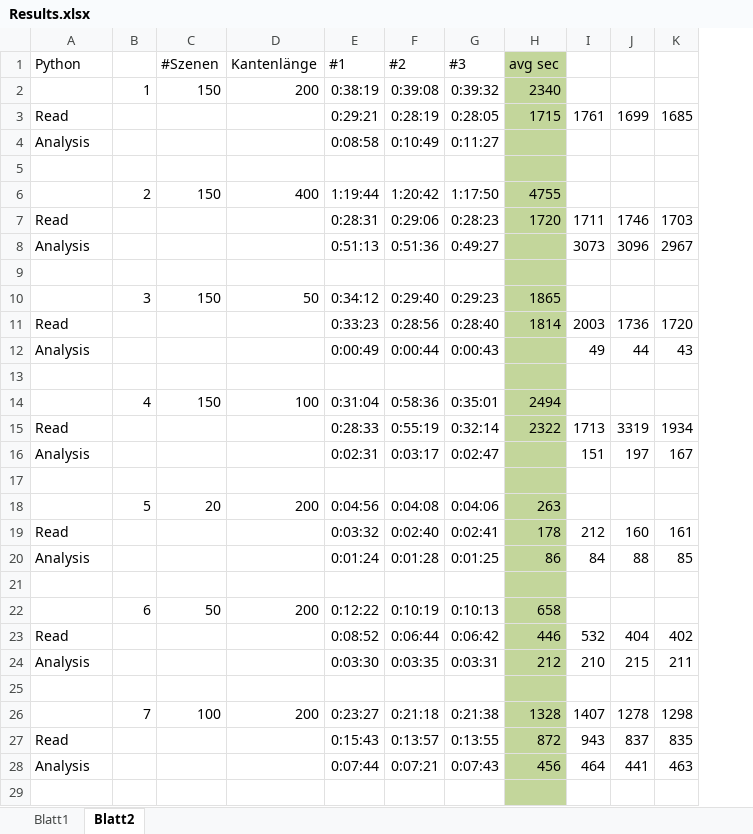
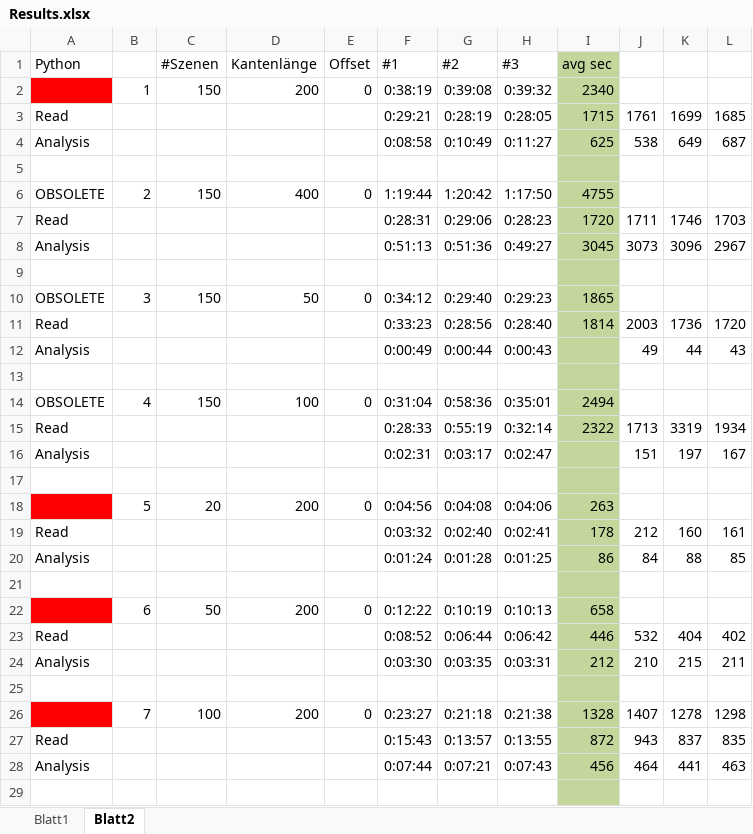
Before and after one commit to RobNE/BachelorThesis, an Excel workbook: Code/Results.xlsx, sheet Blatt2, drawn as a sheet; only a part is shown; values as stored, in another font and other column widths than the file's, no borders; addresses are those after the commit; the diff covers the shown part only; the diff names each change by its address in the sheet, - before the commit and + after, or states it on an @@ line.

```diff
--- a/Code/Results.xlsx (sheet Blatt2)
+++ b/Code/Results.xlsx (sheet Blatt2)
+column E (Offset), rows 2-26: 0 |  |  |  | 0 |  |  |  | 0 |  |  |  | 0 |  |  |  | 0 |  |  |  | 0 |  |  |  | 0
-A2 fill: none
+A2 fill: #FF0000
-I4 (avg sec): (empty)
+I4 (avg sec): 625
-J4: (empty)
+J4: 538
-K4: (empty)
+K4: 649
-L4: (empty)
+L4: 687
-A6 (Python): (empty)
+A6 (Python): OBSOLETE
-I8 (avg sec): (empty)
+I8 (avg sec): 3045
-A10 (Python): (empty)
+A10 (Python): OBSOLETE
-A14 (Python): (empty)
+A14 (Python): OBSOLETE
-A18 fill: none
+A18 fill: #FF0000
-A22 fill: none
+A22 fill: #FF0000
-A26 fill: none
+A26 fill: #FF0000
```
Also changed, not shown: 6 added rows, 2 removed rows and 2 edited cells elsewhere in this sheet, sheet Blatt1, 13 other files.
